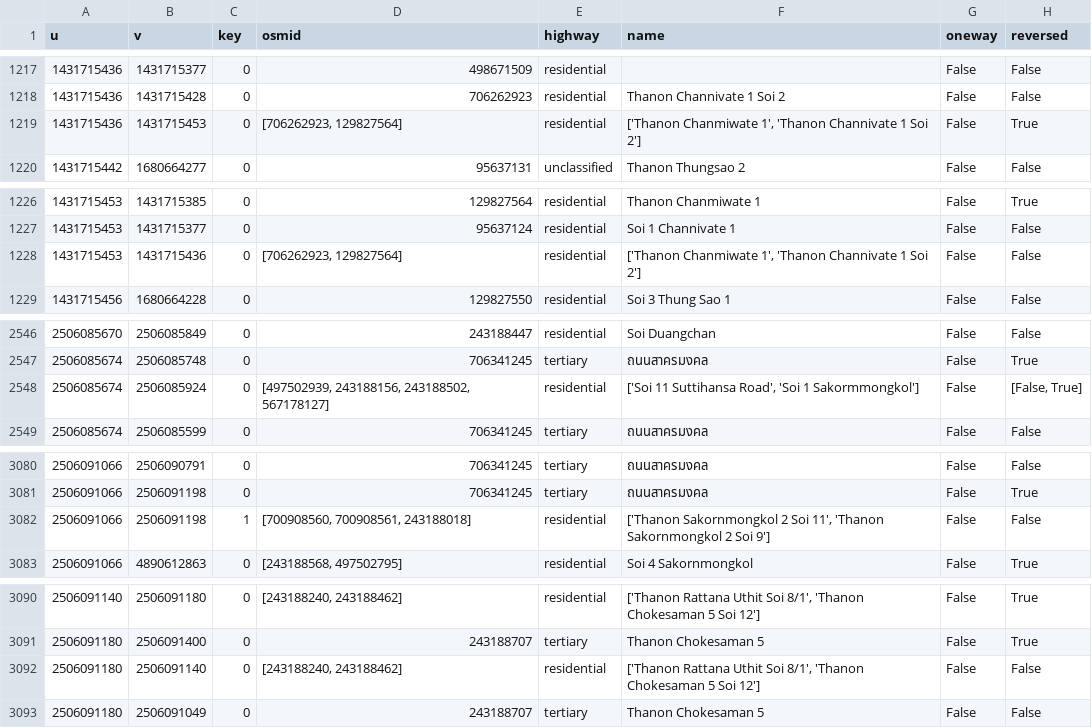
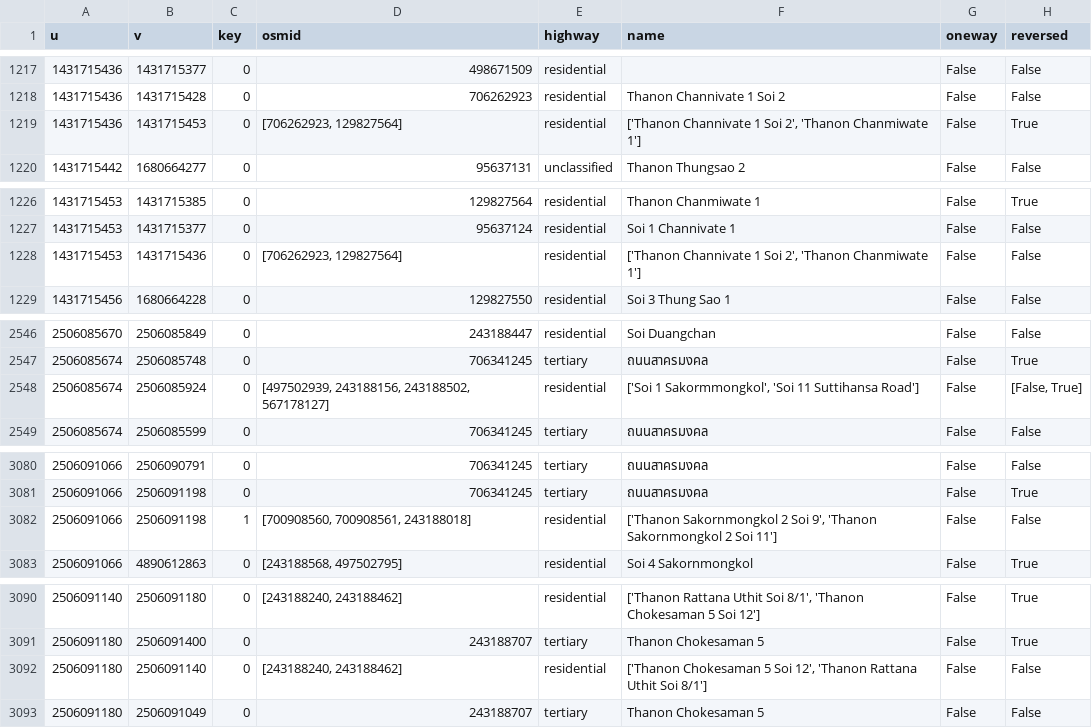
Before and after one commit to CosmosDever/Thesis-EvSim-Flooding-TH, a CSV file: data/clean/hatyai_edges_with_capacity.csv, drawn as a sheet; only a part is shown, gaps mark what is left out; the diff covers the shown part only; the diff names each change by its address in the sheet, - before the commit and + after, or states it on an @@ line.

```diff
--- a/data/clean/hatyai_edges_with_capacity.csv
+++ b/data/clean/hatyai_edges_with_capacity.csv
-F1219 (name): ['Thanon Chanmiwate 1', 'Thanon Channivate 1 Soi 2']
+F1219 (name): ['Thanon Channivate 1 Soi 2', 'Thanon Chanmiwate 1']
-F1228 (name): ['Thanon Chanmiwate 1', 'Thanon Channivate 1 Soi 2']
+F1228 (name): ['Thanon Channivate 1 Soi 2', 'Thanon Chanmiwate 1']
-F2548 (name): ['Soi 11 Suttihansa Road', 'Soi 1 Sakormmongkol']
+F2548 (name): ['Soi 1 Sakormmongkol', 'Soi 11 Suttihansa Road']
-F3082 (name): …2 Soi 11', 'Thanon Sakornmongkol 2 Soi 9']
+F3082 (name): …2 Soi 9', 'Thanon Sakornmongkol 2 Soi 11']
-F3092 (name): ['Thanon Rattana Uthit Soi 8/1', 'Thanon Chokesaman 5 Soi 12']
+F3092 (name): ['Thanon Chokesaman 5 Soi 12', 'Thanon Rattana Uthit Soi 8/1']
```
Also changed, not shown: 17 edited cells elsewhere in this file, data/raw/road/hatyai_edges.csv, 3 other files.
